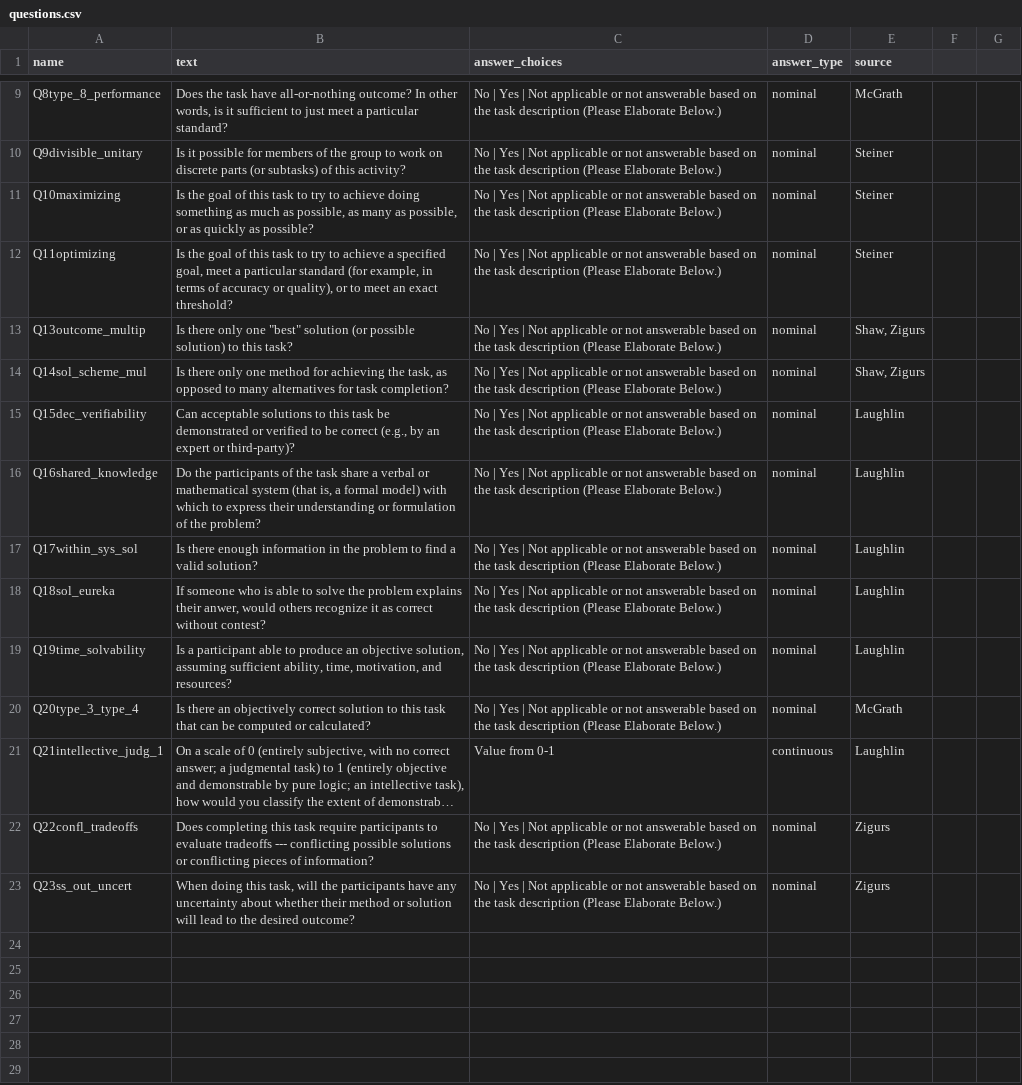
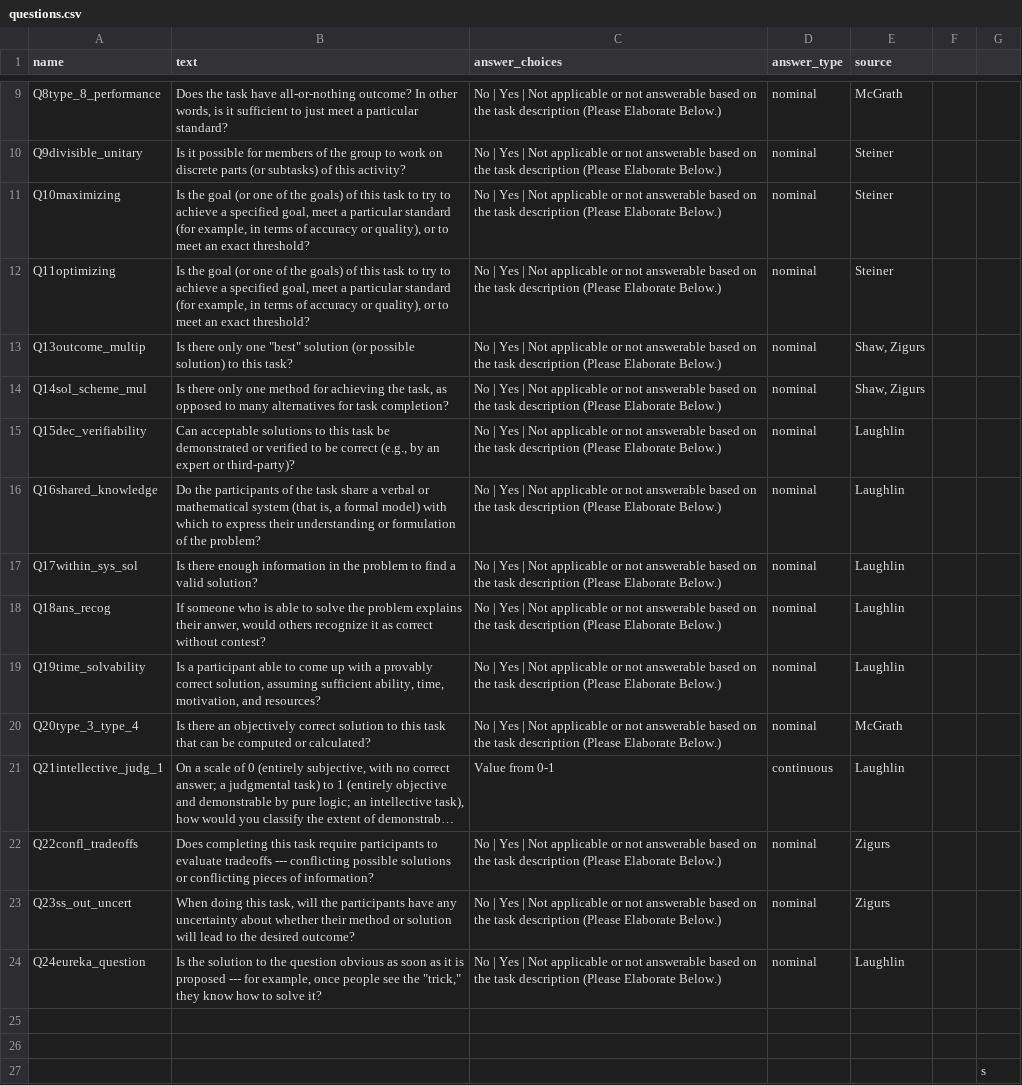
Before and after one commit to Watts-Lab/task-mapping, a CSV file: questions.csv, drawn as a sheet; only a part is shown, gaps mark what is left out; long unchanged cells end in …; the diff names each change by its address in the sheet, - before the commit and + after, or states it on an @@ line.

Commit message:
add updated questions with ra irr questions

```diff
--- a/questions.csv
+++ b/questions.csv
-B11 (text): …the goal of this task to try to achieve doing something as much as possible, as many as possible, or as quickly as possible?
+B11 (text): …the goal (or one of the goals) of this task to try to achieve a specified goal, meet a particular standard (for example, in terms of accuracy or quality), or to meet an exact threshold?
-B12 (text): …the goal of this…
+B12 (text): …the goal (or one of the goals) of this…
-A18 (name): Q18sol_eureka
+A18 (name): Q18ans_recog
-B19 (text): …able to produce an objective solution, assuming…
+B19 (text): …able to come up with a provably correct solution, assuming…
+row 24: Q24eureka_question | Is the solution to the question obvious as soon as it is proposed --- for example, once people see the "trick," they know how to solve it? | No | Yes | Not applicable or not answerable based on the task description (Please Elaborate Below.) | nominal | Laughlin
+row 25: (empty)
+row 26: (empty)
+row 27:  |  |  |  |  |  | s
```
